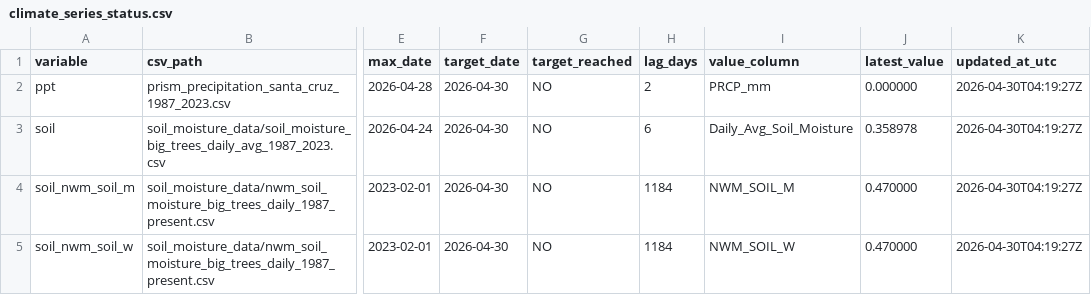
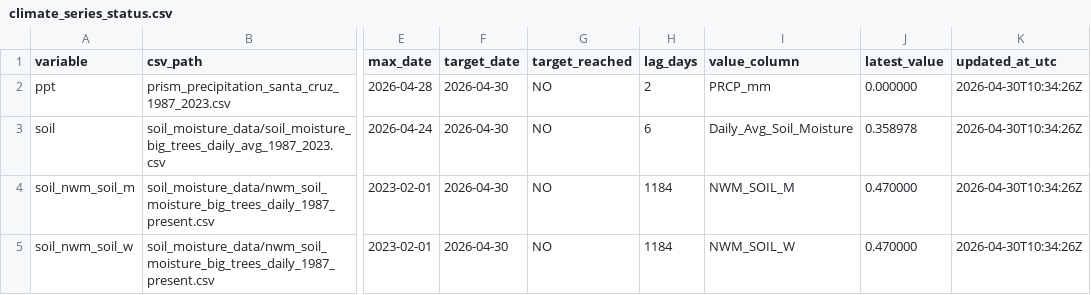
Before and after one commit to AntonioAPDL/antonio-aguirre.github.io, a CSV file: climate_series_status.csv, drawn as a sheet; only a part is shown, gaps mark what is left out; the diff names each change by its address in the sheet, - before the commit and + after, or states it on an @@ line.

```diff
--- a/climate_series_status.csv
+++ b/climate_series_status.csv
-K2:K5 (updated_at_utc): 2026-04-30T04:19:27Z
+K2:K5 (updated_at_utc): 2026-04-30T10:34:26Z
```
